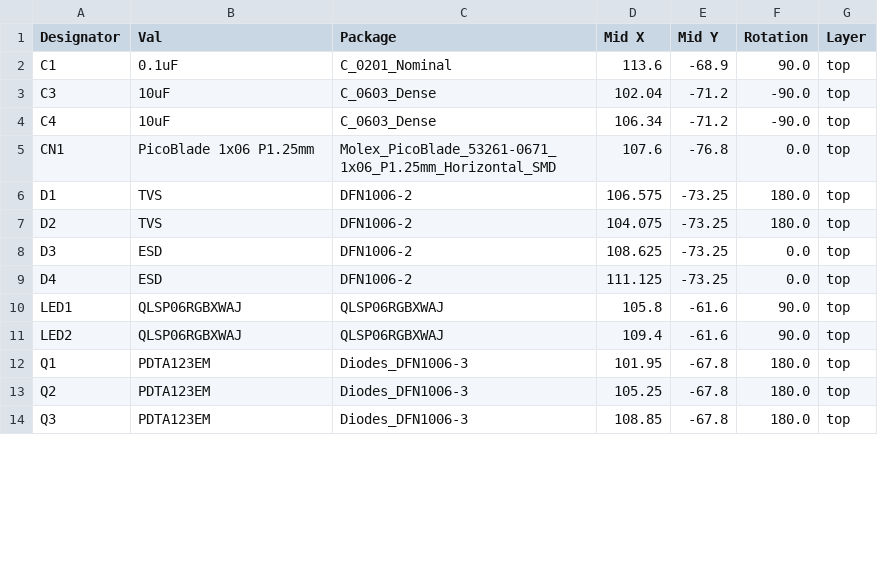
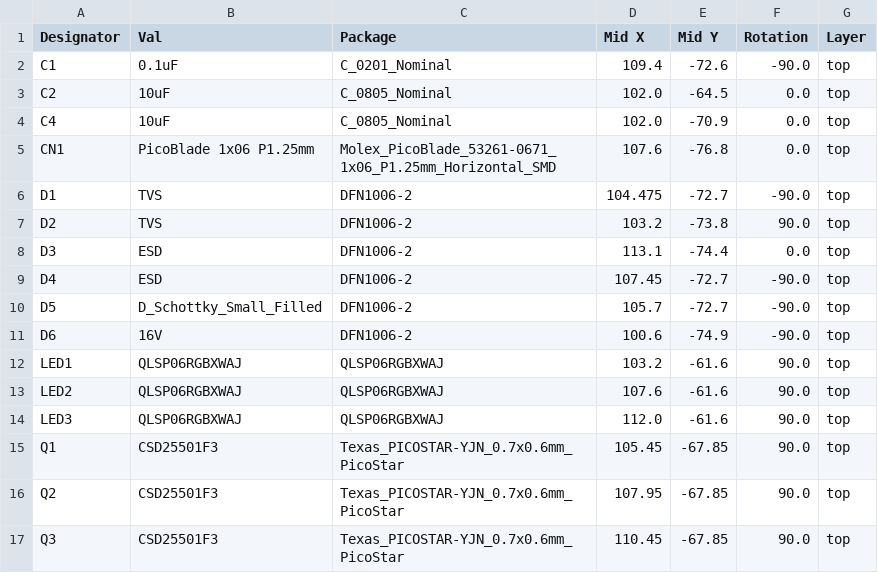
Before and after one commit to rhkean/kicad_DemonEye, a CSV file: jlcpcb/production_files/CPL-DemonEye.csv, drawn as a sheet; only a part is shown; the diff covers the shown part only.

```diff
--- a/jlcpcb/production_files/CPL-DemonEye.csv
+++ b/jlcpcb/production_files/CPL-DemonEye.csv
@@ -1,14 +1,17 @@
 Designator,Val,Package,Mid X,Mid Y,Rotation,Layer
-C1,0.1uF,C_0201_Nominal,113.6,-68.9,90.0,top
-C3,10uF,C_0603_Dense,102.04,-71.2,-90.0,top
-C4,10uF,C_0603_Dense,106.34,-71.2,-90.0,top
+C1,0.1uF,C_0201_Nominal,109.4,-72.6,-90.0,top
+C2,10uF,C_0805_Nominal,102.0,-64.5,0.0,top
+C4,10uF,C_0805_Nominal,102.0,-70.9,0.0,top
 CN1,PicoBlade 1x06 P1.25mm,Molex_PicoBlade_53261-0671_1x06_P1.25mm_Horizontal_SMD,107.6,-76.8,0.0,top
-D1,TVS,DFN1006-2,106.575,-73.25,180.0,top
-D2,TVS,DFN1006-2,104.075,-73.25,180.0,top
-D3,ESD,DFN1006-2,108.625,-73.25,0.0,top
-D4,ESD,DFN1006-2,111.125,-73.25,0.0,top
-LED1,QLSP06RGBXWAJ,QLSP06RGBXWAJ,105.8,-61.6,90.0,top
-LED2,QLSP06RGBXWAJ,QLSP06RGBXWAJ,109.4,-61.6,90.0,top
-Q1,PDTA123EM,Diodes_DFN1006-3,101.95,-67.8,180.0,top
-Q2,PDTA123EM,Diodes_DFN1006-3,105.25,-67.8,180.0,top
-Q3,PDTA123EM,Diodes_DFN1006-3,108.85,-67.8,180.0,top
+D1,TVS,DFN1006-2,104.475,-72.7,-90.0,top
+D2,TVS,DFN1006-2,103.2,-73.8,90.0,top
+D3,ESD,DFN1006-2,113.1,-74.4,0.0,top
+D4,ESD,DFN1006-2,107.45,-72.7,-90.0,top
+D5,D_Schottky_Small_Filled,DFN1006-2,105.7,-72.7,-90.0,top
+D6,16V,DFN1006-2,100.6,-74.9,-90.0,top
+LED1,QLSP06RGBXWAJ,QLSP06RGBXWAJ,103.2,-61.6,90.0,top
+LED2,QLSP06RGBXWAJ,QLSP06RGBXWAJ,107.6,-61.6,90.0,top
+LED3,QLSP06RGBXWAJ,QLSP06RGBXWAJ,112.0,-61.6,90.0,top
+Q1,CSD25501F3,Texas_PICOSTAR-YJN_0.7x0.6mm_PicoStar,105.45,-67.85,90.0,top
+Q2,CSD25501F3,Texas_PICOSTAR-YJN_0.7x0.6mm_PicoStar,107.95,-67.85,90.0,top
+Q3,CSD25501F3,Texas_PICOSTAR-YJN_0.7x0.6mm_PicoStar,110.45,-67.85,90.0,top
```
Also changed, not shown: 1 added row and 62 edited cells elsewhere in this file, jlcpcb/production_files/BOM-DemonEye.csv, 5 other files.
